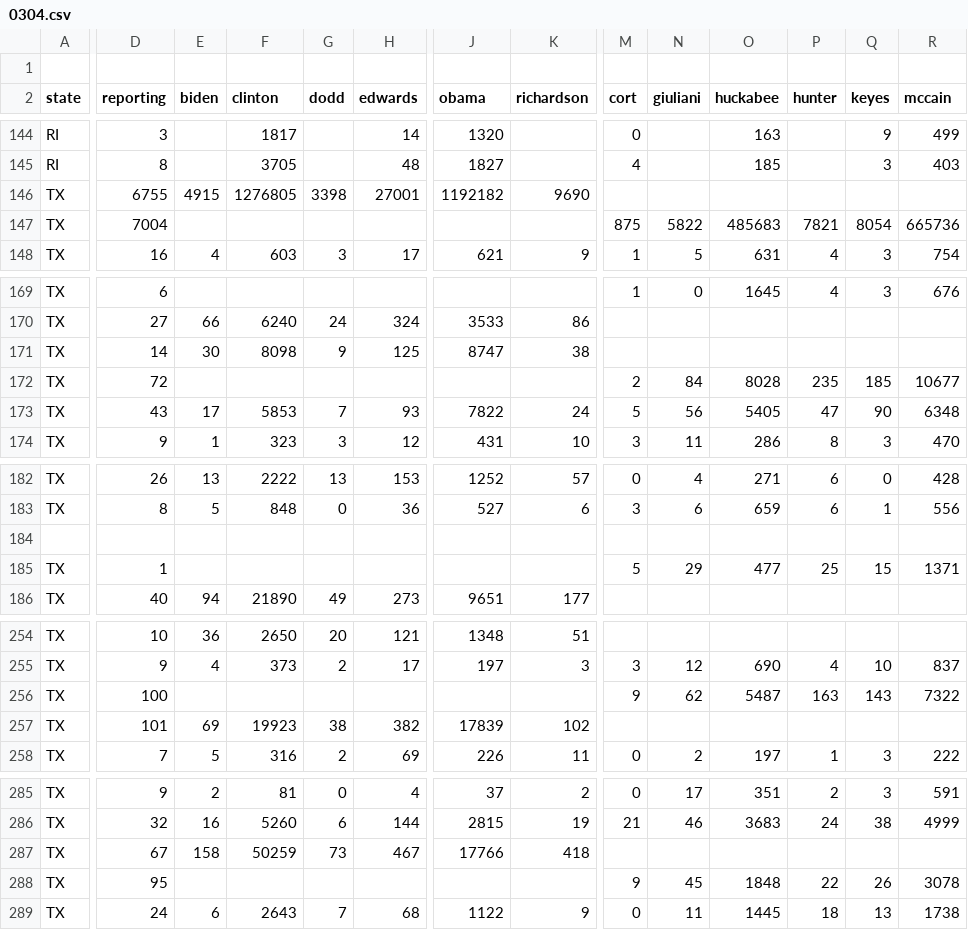
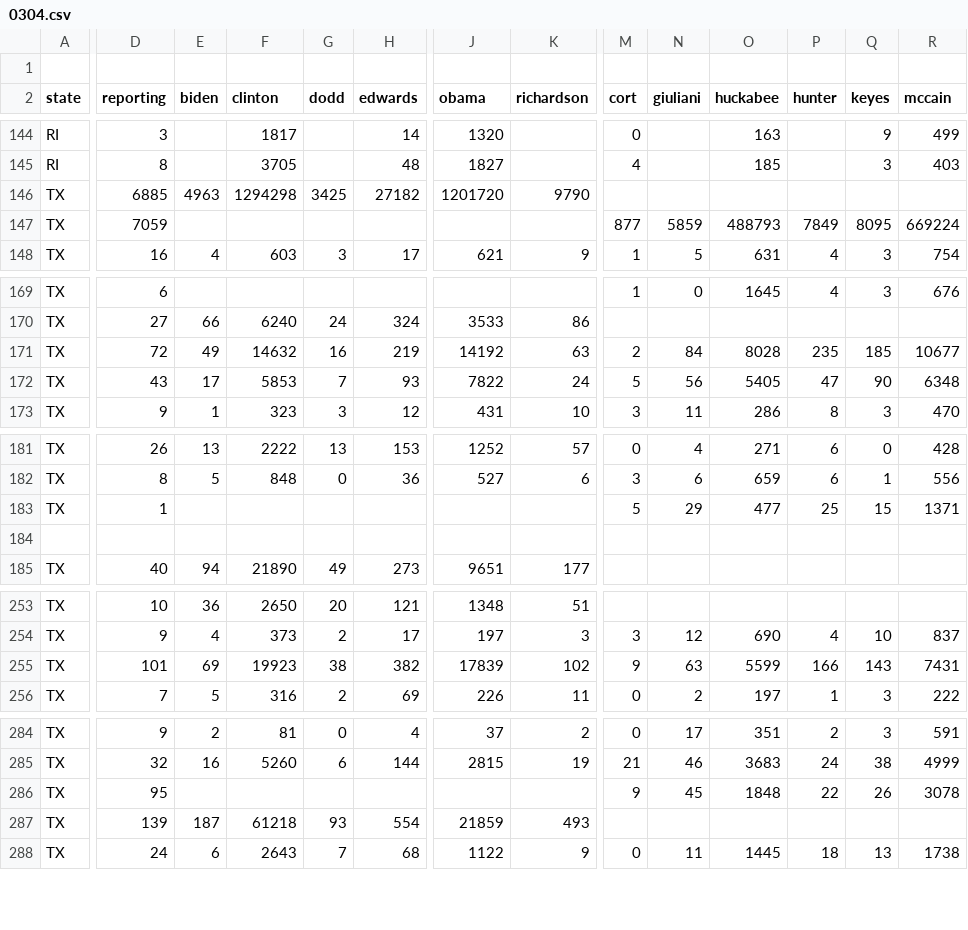
Before and after one commit to geary/primary-maps-2008-data, a CSV file: votes/0304.csv, drawn as a sheet; only a part is shown, gaps mark what is left out; removed rows and columns are numbered as before the commit, all else as after; rows hold the shown columns only; the diff covers the shown part only; the diff names each change by its address in the sheet, - before the commit and + after, or states it on an @@ line.

Commit message:
Vote update

```diff
--- a/votes/0304.csv
+++ b/votes/0304.csv
-D146 (reporting): 6755
+D146 (reporting): 6885
-E146 (biden): 4915
+E146 (biden): 4963
-F146 (clinton): 1276805
+F146 (clinton): 1294298
-G146 (dodd): 3398
+G146 (dodd): 3425
-H146 (edwards): 27001
+H146 (edwards): 27182
-J146 (obama): 1192182
+J146 (obama): 1201720
-K146 (richardson): 9690
+K146 (richardson): 9790
-row 147: TX | 7004 |  |  |  |  |  |  | 875 | 5822 | 485683 | 7821 | 8054 | 665736
+row 147: TX | 7059 |  |  |  |  |  |  | 877 | 5859 | 488793 | 7849 | 8095 | 669224
-row 171: TX | 14 | 30 | 8098 | 9 | 125 | 8747 | 38
-E171 (biden): (empty)
+E171 (biden): 49
-F171 (clinton): (empty)
+F171 (clinton): 14632
-G171 (dodd): (empty)
+G171 (dodd): 16
-H171 (edwards): (empty)
+H171 (edwards): 219
-J171 (obama): (empty)
+J171 (obama): 14192
-K171 (richardson): (empty)
+K171 (richardson): 63
-row 184: (empty)
+row 184: (empty)
-row 256: TX | 100 |  |  |  |  |  |  | 9 | 62 | 5487 | 163 | 143 | 7322
-M255 (cort): (empty)
+M255 (cort): 9
-N255 (giuliani): (empty)
+N255 (giuliani): 63
-O255 (huckabee): (empty)
+O255 (huckabee): 5599
-P255 (hunter): (empty)
+P255 (hunter): 166
-Q255 (keyes): (empty)
+Q255 (keyes): 143
-R255 (mccain): (empty)
+R255 (mccain): 7431
-row 287: TX | 67 | 158 | 50259 | 73 | 467 | 17766 | 418
+row 287: TX | 139 | 187 | 61218 | 93 | 554 | 21859 | 493
```
Also changed, not shown: 9 added rows, 8 removed rows and 36 edited cells elsewhere in this file, 6 other files.
